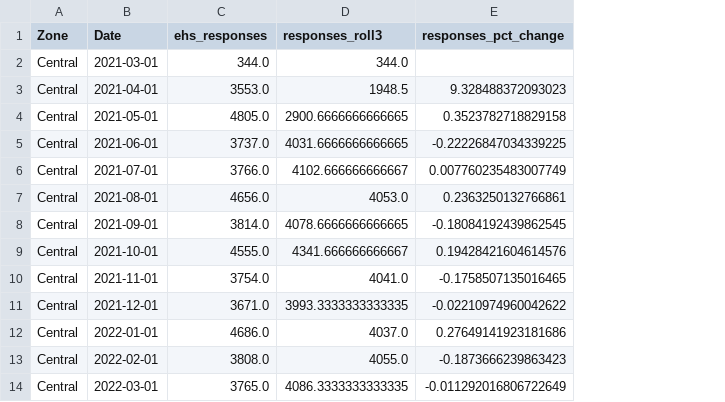
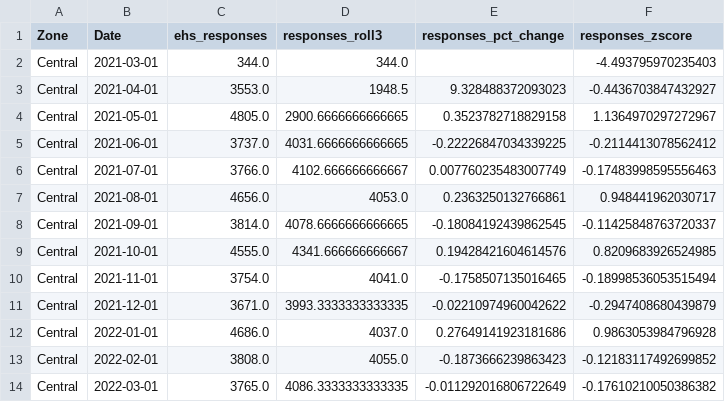
Before and after one commit to BlueGuru73/ns-health-system-pressure, a CSV file: data_processed/ehs_demand_ns.csv, drawn as a sheet; only a part is shown; the diff names each change by its address in the sheet, - before the commit and + after, or states it on an @@ line.

```diff
--- a/data_processed/ehs_demand_ns.csv
+++ b/data_processed/ehs_demand_ns.csv
+column F (responses_zscore), rows 2-14: -4.493795970235403 | -0.4436703847432927 | 1.1364970297272967 | -0.2114413078562412 | -0.17483998595556463 | 0.948441962030717 | -0.11425848763720337 | 0.8209683926524985 | -0.18998536053515494 | -0.2947408680439879 | 0.9863053984796928 | -0.12183117492699852 | -0.17610210050386382
```
Also changed, not shown: data_processed/system_signals_merged_ns.csv, 4 other files.
